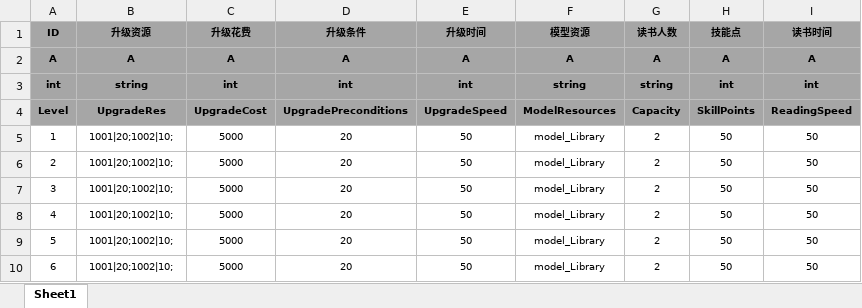
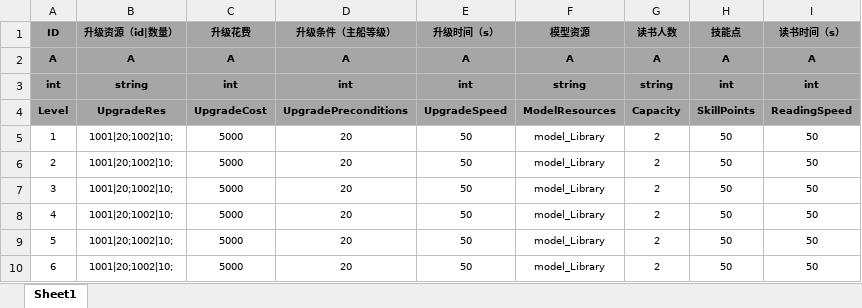
Before and after one commit to tkonexhh/LegendOfPirate, an Excel workbook: Tables/Sources/gameplay/Facility/FacilityLibrary.xlsx, sheet Sheet1, drawn as a sheet; values as stored, in another font and other column widths than the file's, no borders; the diff names each change by its address in the sheet, - before the commit and + after, or states it on an @@ line.

```diff
--- a/Tables/Sources/gameplay/Facility/FacilityLibrary.xlsx (sheet Sheet1)
+++ b/Tables/Sources/gameplay/Facility/FacilityLibrary.xlsx (sheet Sheet1)
-B1: 升级资源
+B1: 升级资源（id|数量）
-D1: 升级条件
+D1: 升级条件（主船等级）
-E1: 升级时间
+E1: 升级时间（s）
-I1: 读书时间
+I1: 读书时间（s）
```
Also changed, not shown: Tables/Sources/gameplay/Facility/FacilityFishingPlatform.xlsx, Tables/Sources/gameplay/Facility/FacilityGarden.xlsx, 10 other files.
